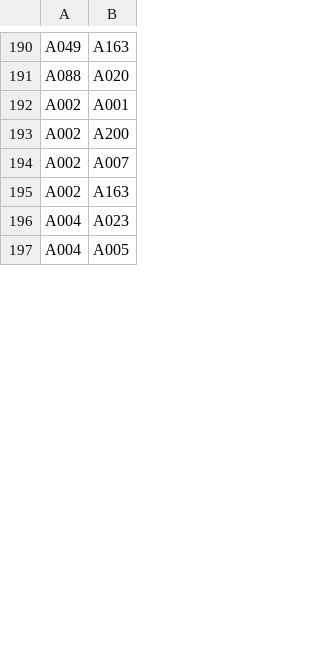
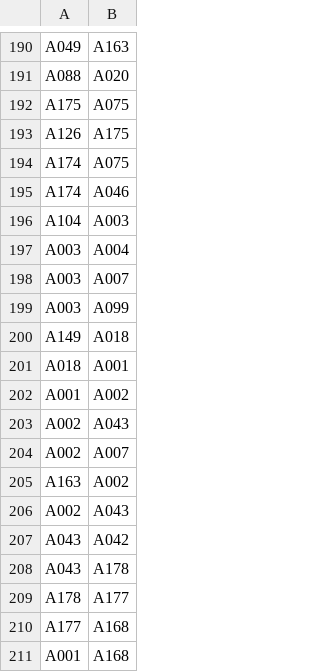
Before and after one commit to bielprze/traffic-imputation-benchmark, a CSV file: edges_octdec.csv, drawn as a sheet; only a part is shown, gaps mark what is left out; the shorter side is filled out with more unchanged rows; the diff covers the shown part only.

Commit message:
Change column headers and update edge entries
Updated the CSV file to change column headers and modify several entries.

```diff
--- a/edges_octdec.csv
+++ b/edges_octdec.csv
@@ -191,5 +191,21 @@ A049,A163
 A088,A020
-A002,A001
-A002,A200
+A175,A075
+A126,A175
+A174,A075
+A174,A046
+A104,A003
+A003,A004
+A003,A007
+A003,A099
+A149,A018
+A018,A001
+A001,A002
+A002,A043
 A002,A007
-A002,A163
+A163,A002
+A002,A043
+A043,A042
+A043,A178
+A178,A177
+A177,A168
+A001,A168
```
Also changed, not shown: 30 added rows, 20 removed rows, 17 moved rows and 4 edited cells elsewhere in this file.
